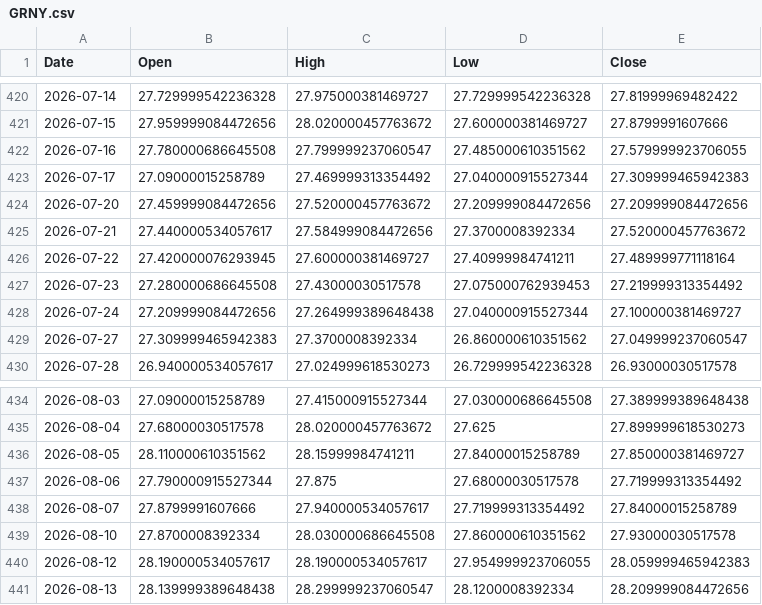
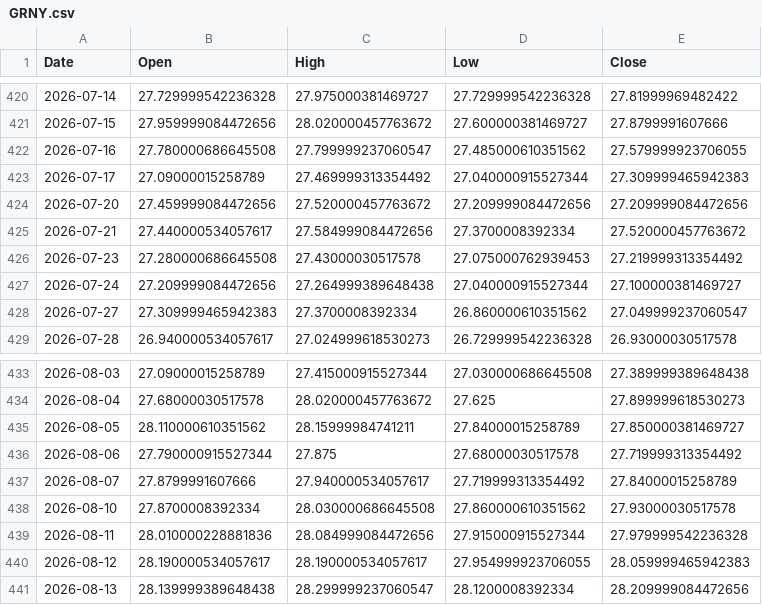
Before and after one commit to ymunwes/strategy-dashboard, a CSV file: public/benchmarks/GRNY.csv, drawn as a sheet; only a part is shown, gaps mark what is left out.

```diff
--- a/public/benchmarks/GRNY.csv
+++ b/public/benchmarks/GRNY.csv
@@ -425,3 +425,2 @@ Date,Open,High,Low,Close
 2026-07-21,27.440000534057617,27.584999084472656,27.3700008392334,27.520000457763672
-2026-07-22,27.420000076293945,27.600000381469727,27.40999984741211,27.489999771118164
 2026-07-23,27.280000686645508,27.43000030517578,27.075000762939453,27.219999313354492
@@ -439,2 +438,3 @@ Date,Open,High,Low,Close
 2026-08-10,27.8700008392334,28.030000686645508,27.860000610351562,27.93000030517578
+2026-08-11,28.010000228881836,28.084999084472656,27.915000915527344,27.979999542236328
 2026-08-12,28.190000534057617,28.190000534057617,27.954999923706055,28.059999465942383
```
Also changed, not shown: public/benchmarks/QQQ.csv, public/benchmarks/SPXL.csv, 2 other files.
